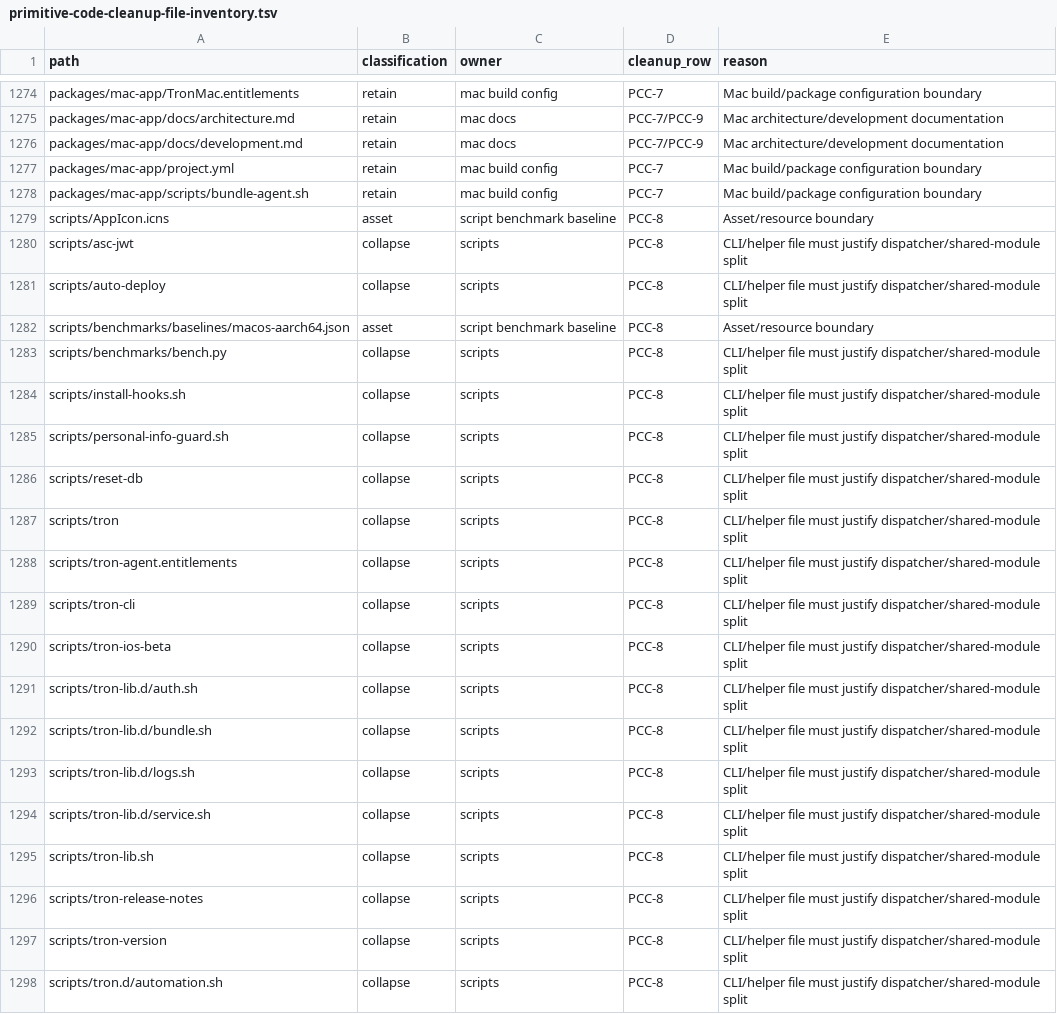
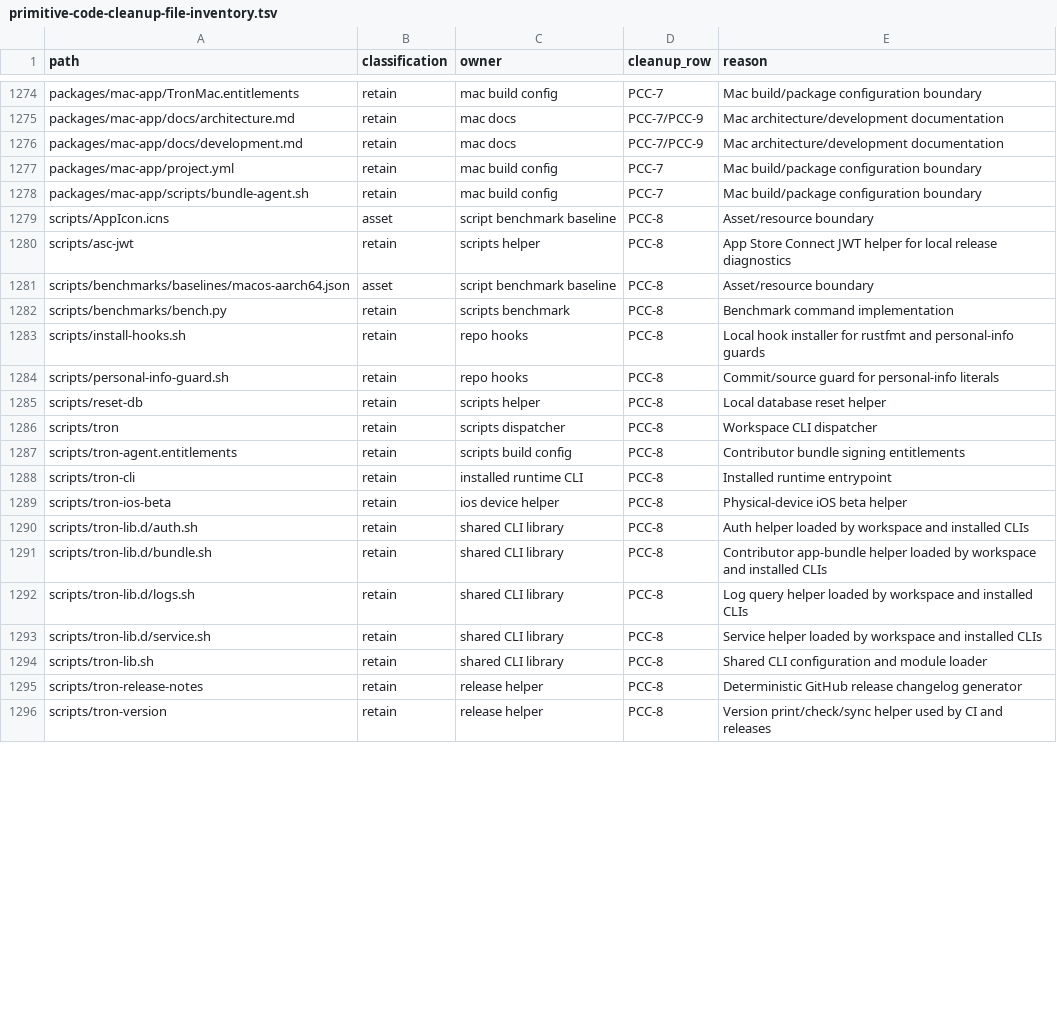
Before and after one commit to mhismail3/tron, a TSV file: packages/agent/docs/primitive-code-cleanup-file-inventory.tsv, drawn as a sheet; only a part is shown, gaps mark what is left out; the diff covers the shown part only.

Commit message:
chore: remove automatic deploy watcher

```diff
--- a/packages/agent/docs/primitive-code-cleanup-file-inventory.tsv
+++ b/packages/agent/docs/primitive-code-cleanup-file-inventory.tsv
@@ -1279,20 +1279,18 @@ packages/mac-app/scripts/bundle-agent.sh	retain	mac build config	PCC-7	Mac build
 scripts/AppIcon.icns	asset	script benchmark baseline	PCC-8	Asset/resource boundary
-scripts/asc-jwt	collapse	scripts	PCC-8	CLI/helper file must justify dispatcher/shared-module split
-scripts/auto-deploy	collapse	scripts	PCC-8	CLI/helper file must justify dispatcher/shared-module split
+scripts/asc-jwt	retain	scripts helper	PCC-8	App Store Connect JWT helper for local release diagnostics
 scripts/benchmarks/baselines/macos-aarch64.json	asset	script benchmark baseline	PCC-8	Asset/resource boundary
-scripts/benchmarks/bench.py	collapse	scripts	PCC-8	CLI/helper file must justify dispatcher/shared-module split
-scripts/install-hooks.sh	collapse	scripts	PCC-8	CLI/helper file must justify dispatcher/shared-module split
-scripts/personal-info-guard.sh	collapse	scripts	PCC-8	CLI/helper file must justify dispatcher/shared-module split
-scripts/reset-db	collapse	scripts	PCC-8	CLI/helper file must justify dispatcher/shared-module split
-scripts/tron	collapse	scripts	PCC-8	CLI/helper file must justify dispatcher/shared-module split
-scripts/tron-agent.entitlements	collapse	scripts	PCC-8	CLI/helper file must justify dispatcher/shared-module split
-scripts/tron-cli	collapse	scripts	PCC-8	CLI/helper file must justify dispatcher/shared-module split
-scripts/tron-ios-beta	collapse	scripts	PCC-8	CLI/helper file must justify dispatcher/shared-module split
-scripts/tron-lib.d/auth.sh	collapse	scripts	PCC-8	CLI/helper file must justify dispatcher/shared-module split
-scripts/tron-lib.d/bundle.sh	collapse	scripts	PCC-8	CLI/helper file must justify dispatcher/shared-module split
-scripts/tron-lib.d/logs.sh	collapse	scripts	PCC-8	CLI/helper file must justify dispatcher/shared-module split
-scripts/tron-lib.d/service.sh	collapse	scripts	PCC-8	CLI/helper file must justify dispatcher/shared-module split
-scripts/tron-lib.sh	collapse	scripts	PCC-8	CLI/helper file must justify dispatcher/shared-module split
-scripts/tron-release-notes	collapse	scripts	PCC-8	CLI/helper file must justify dispatcher/shared-module split
-scripts/tron-version	collapse	scripts	PCC-8	CLI/helper file must justify dispatcher/shared-module split
-scripts/tron.d/automation.sh	collapse	scripts	PCC-8	CLI/helper file must justify dispatcher/shared-module split
+scripts/benchmarks/bench.py	retain	scripts benchmark	PCC-8	Benchmark command implementation
+scripts/install-hooks.sh	retain	repo hooks	PCC-8	Local hook installer for rustfmt and personal-info guards
+scripts/personal-info-guard.sh	retain	repo hooks	PCC-8	Commit/source guard for personal-info literals
+scripts/reset-db	retain	scripts helper	PCC-8	Local database reset helper
+scripts/tron	retain	scripts dispatcher	PCC-8	Workspace CLI dispatcher
+scripts/tron-agent.entitlements	retain	scripts build config	PCC-8	Contributor bundle signing entitlements
+scripts/tron-cli	retain	installed runtime CLI	PCC-8	Installed runtime entrypoint
+scripts/tron-ios-beta	retain	ios device helper	PCC-8	Physical-device iOS beta helper
+scripts/tron-lib.d/auth.sh	retain	shared CLI library	PCC-8	Auth helper loaded by workspace and installed CLIs
+scripts/tron-lib.d/bundle.sh	retain	shared CLI library	PCC-8	Contributor app-bundle helper loaded by workspace and installed CLIs
+scripts/tron-lib.d/logs.sh	retain	shared CLI library	PCC-8	Log query helper loaded by workspace and installed CLIs
+scripts/tron-lib.d/service.sh	retain	shared CLI library	PCC-8	Service helper loaded by workspace and installed CLIs
+scripts/tron-lib.sh	retain	shared CLI library	PCC-8	Shared CLI configuration and module loader
+scripts/tron-release-notes	retain	release helper	PCC-8	Deterministic GitHub release changelog generator
+scripts/tron-version	retain	release helper	PCC-8	Version print/check/sync helper used by CI and releases
```
Also changed, not shown: 12 edited cells elsewhere in this file, 14 other files.
